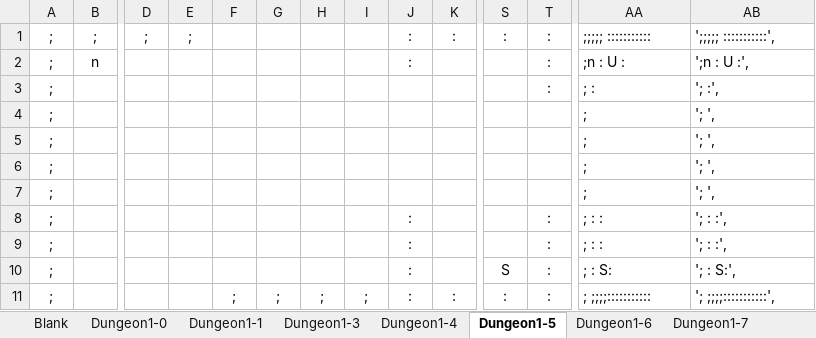
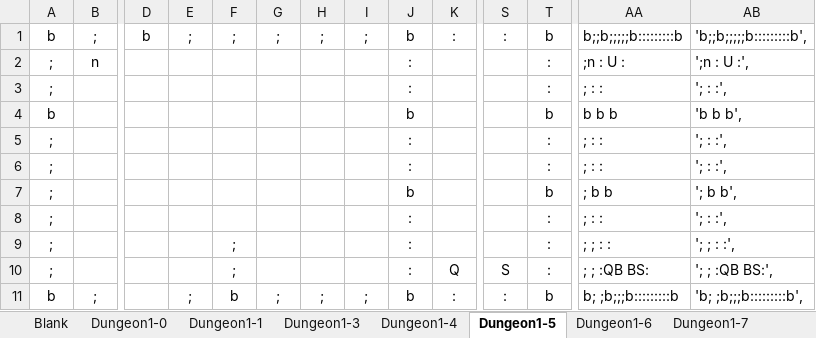
Before and after one commit to kwoolter/DarkWorld, an Excel workbook: darkworld/model/data/floor builder Dungeon World 2.xlsx, sheet Dungeon1-5, drawn as a sheet; only a part is shown, gaps mark what is left out; values as stored, in another font and other column widths than the file's, no borders; conditional formats not drawn; removed rows and columns are numbered as before the commit, all else as after; rows hold the shown columns only; the diff covers the shown part only; the diff names each change by its address in the sheet, - before the commit and + after, or states it on an @@ line.

```diff
--- a/darkworld/model/data/floor builder Dungeon World 2.xlsx (sheet Dungeon1-5)
+++ b/darkworld/model/data/floor builder Dungeon World 2.xlsx (sheet Dungeon1-5)
-A1: ;
+A1: b
-D1: ;
+D1: b
-F1: (empty)
+F1: ;
-G1: (empty)
+G1: ;
-H1: (empty)
+H1: ;
-I1: (empty)
+I1: ;
-J1: :
+J1: b
-T1: :
+T1: b
-AA1: ;;;;; :::::::::::
+AA1: b;;b;;;;;b:::::::::b
-AB1: ';;;;; :::::::::::',
+AB1: 'b;;b;;;;;b:::::::::b',
-J3: (empty)
+J3: :
-AA3: ; :
+AA3: ; : :
-AB3: '; :',
+AB3: '; : :',
-row 4: ; |  |  |  |  |  |  |  |  |  |  |  | ; | '; ',
-row 5: ; |  |  |  |  |  |  |  |  |  |  |  | ; | '; ',
-row 6: ; |  |  |  |  |  |  |  |  |  |  |  | ; | '; ',
-row 7: ; |  |  |  |  |  |  |  |  |  |  |  | ; | '; ',
+row 4: b |  |  |  |  |  |  |  | b |  |  | b | b b b | 'b b b',
+row 7: ; |  |  |  |  |  |  |  | b |  |  | b | ; b b | '; b b',
-S8: S
+S8: (empty)
-AA8: ; : S:
+AA8: ; : :
-AB8: '; : S:',
+AB8: '; : :',
+row 9: ; |  |  |  | ; |  |  |  | : |  |  | : | ; ; : : | '; ; : :',
+row 10: ; |  |  |  | ; |  |  |  | : | Q | S | : | ; ; :QB BS: | '; ; :QB BS:',
-A11: ;
+A11: b
-B11: (empty)
+B11: ;
-E11: (empty)
+E11: ;
-F11: ;
+F11: b
-J11: :
+J11: b
-T11: :
+T11: b
-AA11: ; ;;;;:::::::::::
+AA11: b; ;b;;;b:::::::::b
-AB11: '; ;;;;:::::::::::',
+AB11: 'b; ;b;;;b:::::::::b',
```
Also changed, not shown: 1 added row, 1 removed row and 9 edited cells elsewhere in this sheet, sheet Reverser, sheet Dungeon1-1, sheet Dungeon1-8, sheet Dungeon1-3, sheet Dungeon1-0, sheet Dungeon1-4, 2 more sheets, formulas that keep their value, darkworld/model/data/floor builder 20200330.xlsx, 6 other files.
